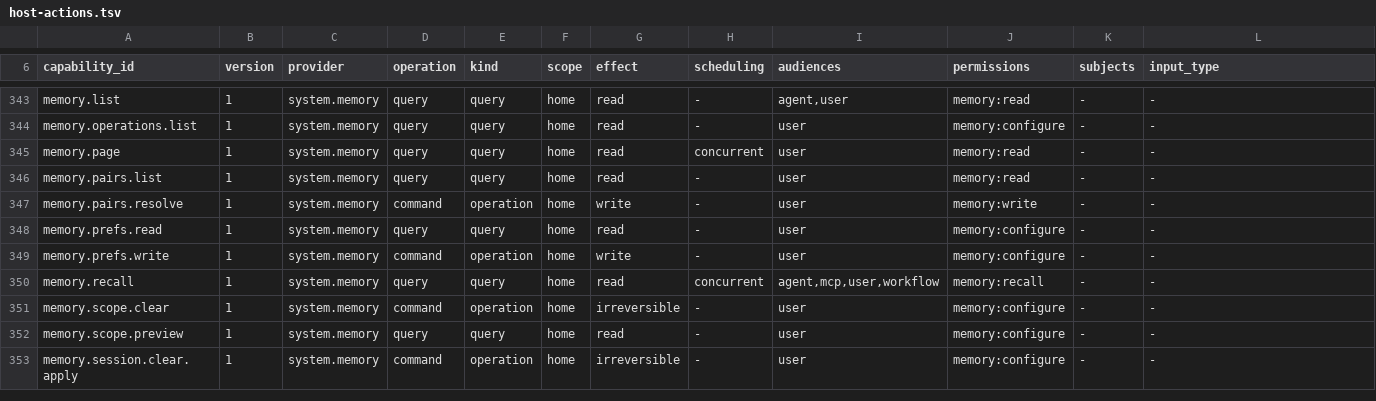
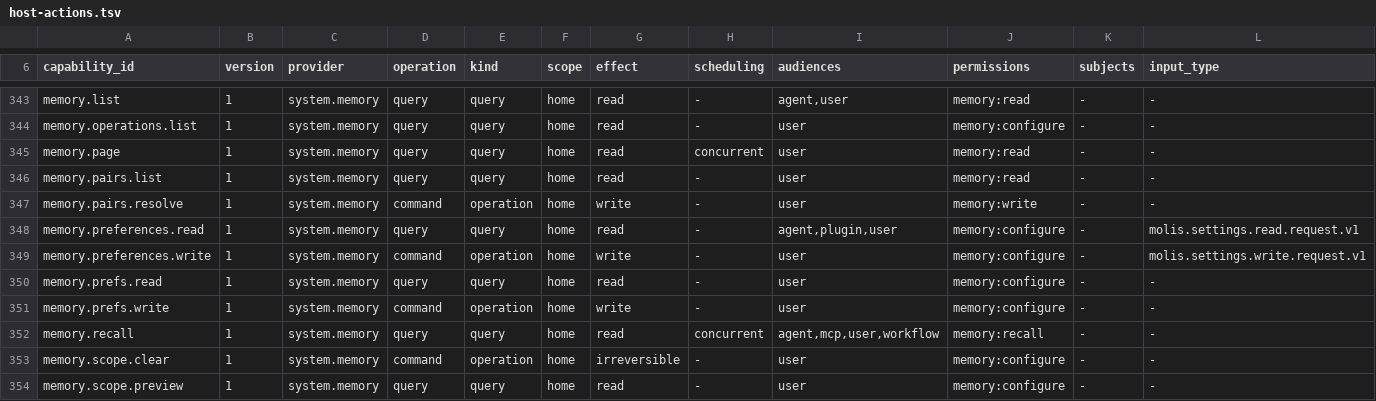
Before and after one commit to molis-ai/molis-work, a TSV file: tooling/gates/actions/host-actions.tsv, drawn as a sheet; only a part is shown, gaps mark what is left out; the shorter side is filled out with more unchanged rows; rows hold the shown columns only; the diff names each change by its address in the sheet, - before the commit and + after, or states it on an @@ line.

Commit message:
feat: adopt memory preferences and preserve shared scene settings

```diff
--- a/tooling/gates/actions/host-actions.tsv
+++ b/tooling/gates/actions/host-actions.tsv
+row 348: memory.preferences.read | 1 | system.memory | query | query | home | read | - | agent,plugin,user | memory:configure | - | molis.settings.read.request.v1
+row 349: memory.preferences.write | 1 | system.memory | command | operation | home | write | - | user | memory:configure | - | molis.settings.write.request.v1
```
Also changed, not shown: 45 other files.
